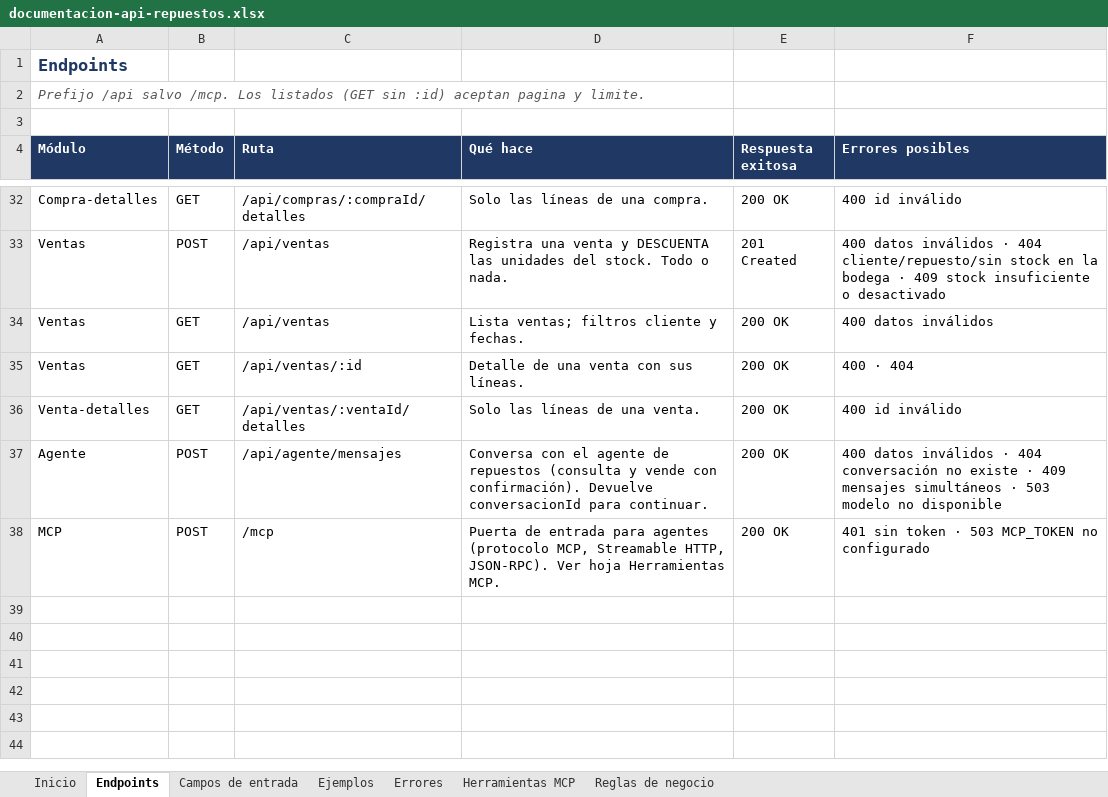
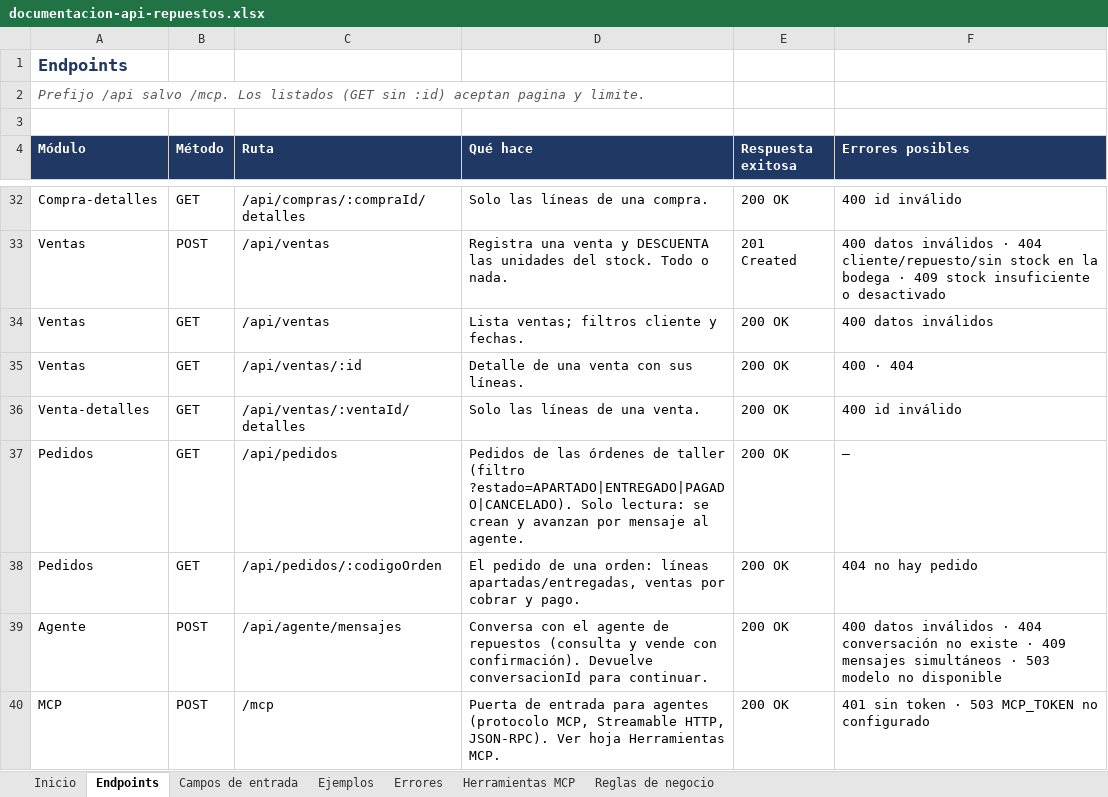
Before and after one commit to d-09927/api-repuestos_service, an Excel workbook: docs/documentacion-api-repuestos.xlsx, sheet Endpoints, drawn as a sheet; only a part is shown, gaps mark what is left out; values as stored, in another font and other column widths than the file's, no borders; the diff names each change by its address in the sheet, - before the commit and + after, or states it on an @@ line.

Commit message:
Integracion de tabla de tabla de pedidos y comunicacion de agente a agente

```diff
--- a/docs/documentacion-api-repuestos.xlsx (sheet Endpoints)
+++ b/docs/documentacion-api-repuestos.xlsx (sheet Endpoints)
+row 37: Pedidos | GET | /api/pedidos | Pedidos de las órdenes de taller (filtro ?estado=APARTADO|ENTREGADO|PAGADO|CANCELADO). Solo lectura: se crean y avanzan por mensaje al agente. | 200 OK | —
+row 38: Pedidos | GET | /api/pedidos/:codigoOrden | El pedido de una orden: líneas apartadas/entregadas, ventas por cobrar y pago. | 200 OK | 404 no hay pedido
```
Also changed, not shown: sheet Herramientas MCP, sheet Campos de entrada, sheet Ejemplos, sheet Reglas de negocio, sheet Inicio, docs/contrato-repuestos.xlsx, 53 other files.
